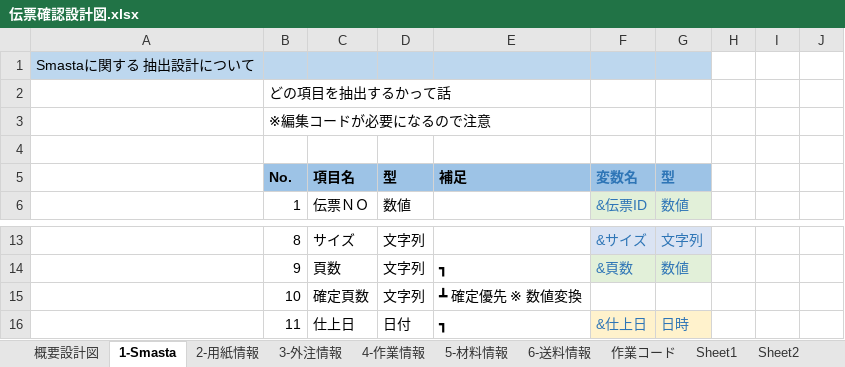
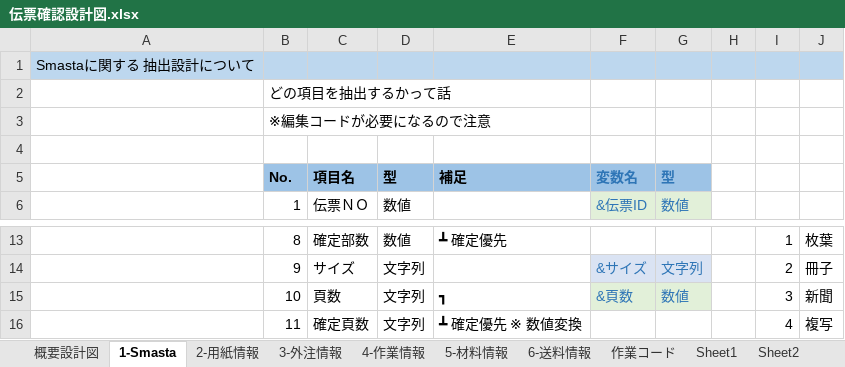
Before and after one commit to yamatojiy/ShimodaPrint, an Excel workbook: 作業伝票/◆伝票収支調査/system/伝票確認設計図.xlsx, sheet 1-Smasta, drawn as a sheet; only a part is shown, gaps mark what is left out; values as stored, in another font and other column widths than the file's, no borders; the diff covers the shown part only; the diff names each change by its address in the sheet, - before the commit and + after, or states it on an @@ line.

```diff
--- a/作業伝票/◆伝票収支調査/system/伝票確認設計図.xlsx (sheet 1-Smasta)
+++ b/作業伝票/◆伝票収支調査/system/伝票確認設計図.xlsx (sheet 1-Smasta)
-H1:J1 fill: none
+H1:J1 fill: #BDD7EE
-C13 (項目名): サイズ
+C13 (項目名): 確定部数
-D13 (型): 文字列
+D13 (型): 数値
-E13 (補足): (empty)
+E13 (補足): ┻ 確定優先
-F13 (変数名): &サイズ
+F13 (変数名): (empty)
-F13:G13 fill: #DAE3F3
+F13:G13 fill: none
-G13 (型): 文字列
+G13 (型): (empty)
-I13: (empty)
+I13: 1
-J13: (empty)
+J13: 枚葉
-C14 (項目名): 頁数
+C14 (項目名): サイズ
-E14 (補足): ┓
+E14 (補足): (empty)
-F14 (変数名): &頁数
+F14 (変数名): &サイズ
-F14:G14 fill: #E2F0D9
+F14:G14 fill: #DAE3F3
-G14 (型): 数値
+G14 (型): 文字列
-I14: (empty)
+I14: 2
-J14: (empty)
+J14: 冊子
-C15 (項目名): 確定頁数
+C15 (項目名): 頁数
-E15 (補足): ┻ 確定優先 ※ 数値変換
+E15 (補足): ┓
-F15 (変数名): (empty)
+F15 (変数名): &頁数
-F15:G15 fill: none
+F15:G15 fill: #E2F0D9
-G15 (型): (empty)
+G15 (型): 数値
-I15: (empty)
+I15: 3
-J15: (empty)
+J15: 新聞
-C16 (項目名): 仕上日
+C16 (項目名): 確定頁数
-D16 (型): 日付
+D16 (型): 文字列
-E16 (補足): ┓
+E16 (補足): ┻ 確定優先 ※ 数値変換
-F16 (変数名): &仕上日
+F16 (変数名): (empty)
-F16:G16 fill: #FFF2CC
+F16:G16 fill: none
-G16 (型): 日時
+G16 (型): (empty)
-I16: (empty)
+I16: 4
-J16: (empty)
+J16: 複写
```
Also changed, not shown: 1 added row, 64 edited cells and cell formats elsewhere in this sheet, sheet 4-作業情報, 7 other files.
